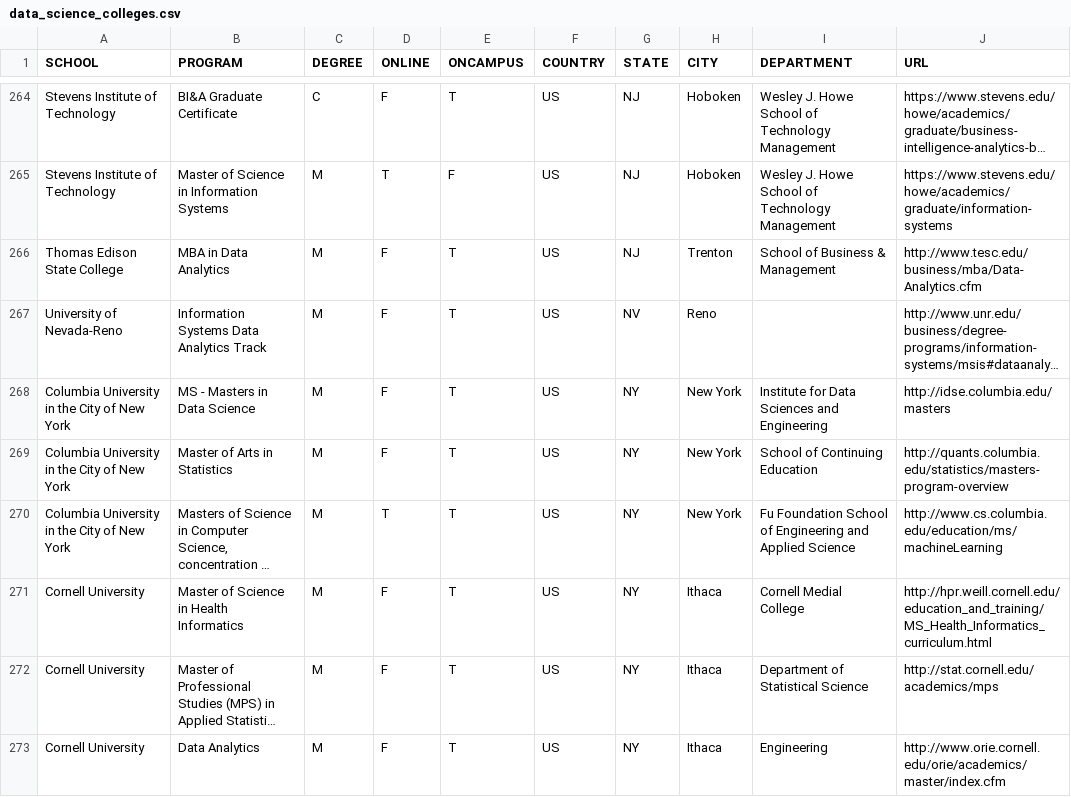
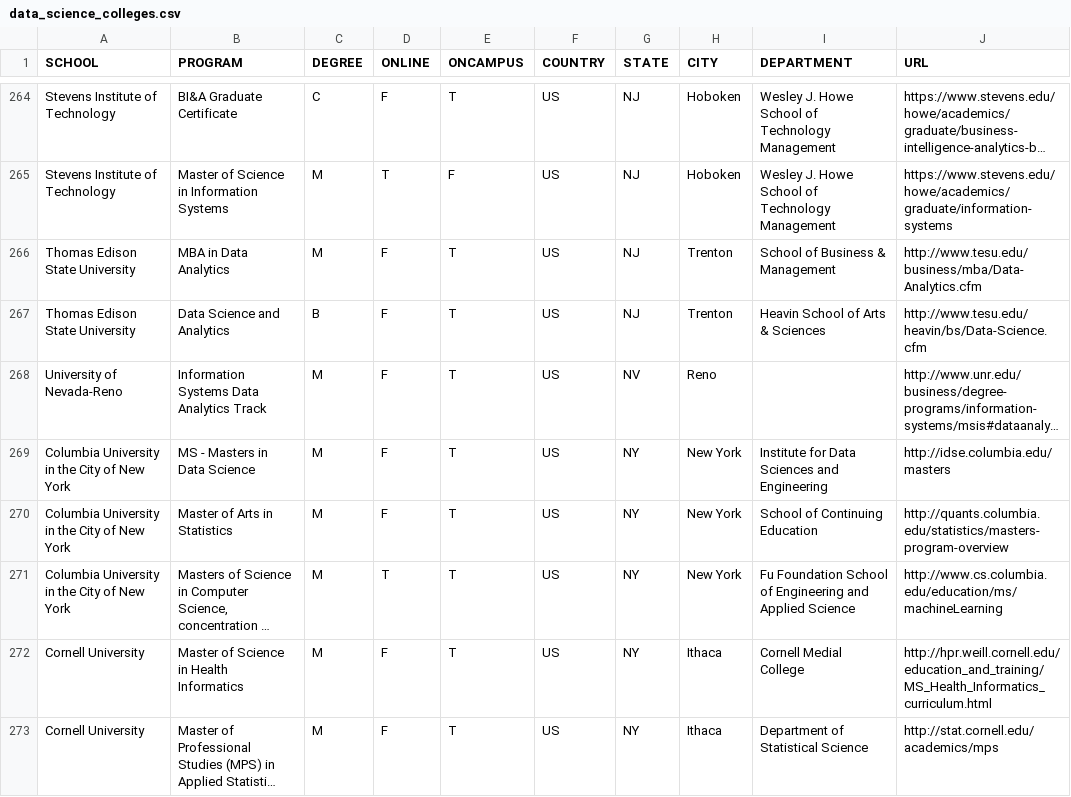
Before and after one commit to ryanswanstrom/awesome-datascience-colleges, a CSV file: data_science_colleges.csv, drawn as a sheet; only a part is shown, gaps mark what is left out; the shorter side is filled out with more unchanged rows; long unchanged cells end in …; the diff names each change by its address in the sheet, - before the commit and + after, or states it on an @@ line.

Commit message:
update Thomas Edison State Univ

```diff
--- a/data_science_colleges.csv
+++ b/data_science_colleges.csv
-A266 (SCHOOL): Thomas Edison State College
+A266 (SCHOOL): Thomas Edison State University
-J266 (URL): http://www.tesc.edu/business/mba/Data-Analytics.cfm
+J266 (URL): http://www.tesu.edu/business/mba/Data-Analytics.cfm
+row 267: Thomas Edison State University | Data Science and Analytics | B | F | T | US | NJ | Trenton | Heavin School of Arts & Sciences | http://www.tesu.edu/heavin/bs/Data-Science.cfm
```
